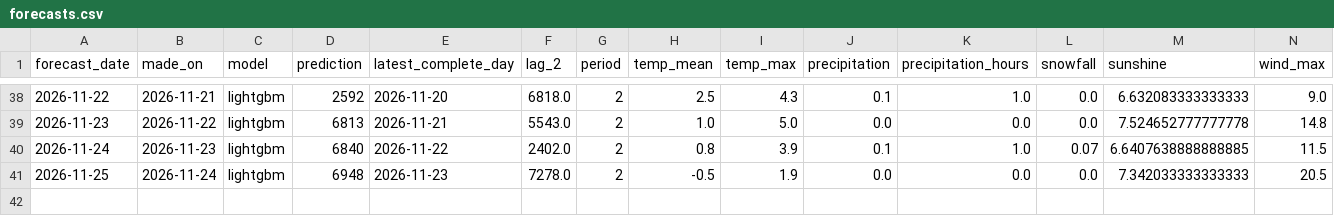
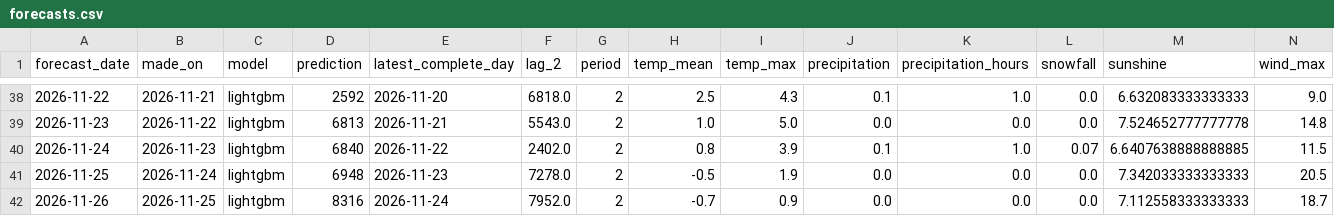
Before and after one commit to annikahackenberg/muenster-cycling-data, a CSV file: forecasts/forecasts.csv, drawn as a sheet; only a part is shown, gaps mark what is left out; rows hold the shown columns only; the diff names each change by its address in the sheet, - before the commit and + after, or states it on an @@ line.

```diff
--- a/forecasts/forecasts.csv
+++ b/forecasts/forecasts.csv
+row 42: 2026-11-26 | 2026-11-25 | lightgbm | 8316 | 2026-11-24 | 7952.0 | 2 | -0.7 | 0.9 | 0.0 | 0.0 | 0.0 | 7.112558333333333 | 18.7
```
Also changed, not shown: forecasts/explanations.csv, forecasts/sites_forecasts.csv, 1 other file.
